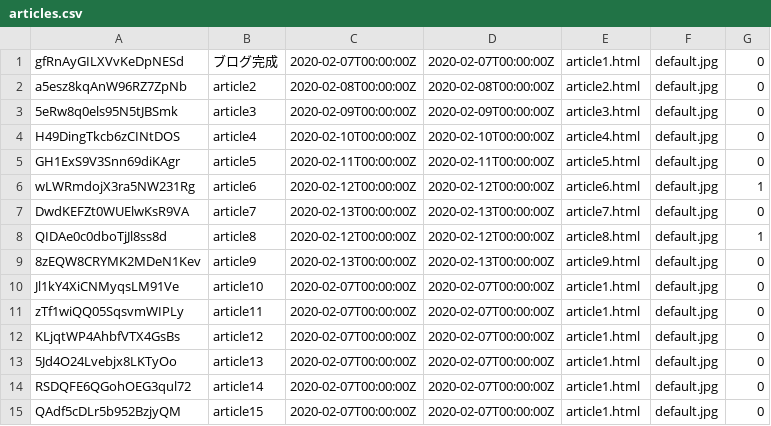
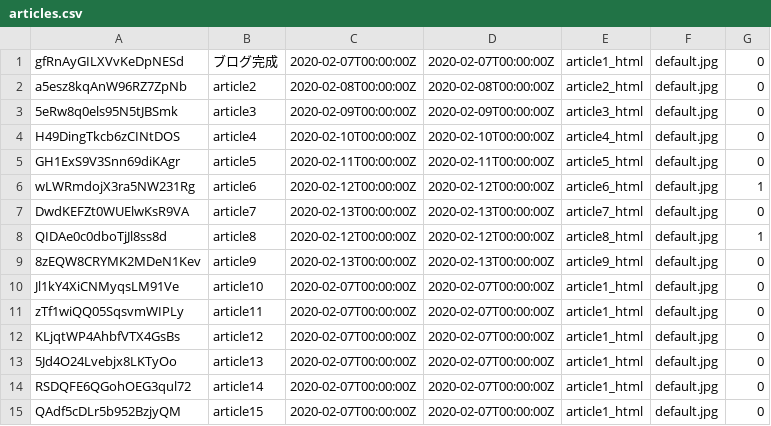
Before and after one commit to champon1020/argus, a CSV file: docker/local/data/articles.csv, drawn as a sheet.

```diff
--- a/docker/local/data/articles.csv
+++ b/docker/local/data/articles.csv
@@ -1,15 +1,15 @@
-gfRnAyGILXVvKeDpNESd,ブログ完成,2020-02-07T00:00:00Z,2020-02-07T00:00:00Z,article1.html,default.jpg,0
-a5esz8kqAnW96RZ7ZpNb,article2,2020-02-08T00:00:00Z,2020-02-08T00:00:00Z,article2.html,default.jpg,0
-5eRw8q0els95N5tJBSmk,article3,2020-02-09T00:00:00Z,2020-02-09T00:00:00Z,article3.html,default.jpg,0
-H49DingTkcb6zCINtDOS,article4,2020-02-10T00:00:00Z,2020-02-10T00:00:00Z,article4.html,default.jpg,0
-GH1ExS9V3Snn69diKAgr,article5,2020-02-11T00:00:00Z,2020-02-11T00:00:00Z,article5.html,default.jpg,0
-wLWRmdojX3ra5NW231Rg,article6,2020-02-12T00:00:00Z,2020-02-12T00:00:00Z,article6.html,default.jpg,1
-DwdKEFZt0WUElwKsR9VA,article7,2020-02-13T00:00:00Z,2020-02-13T00:00:00Z,article7.html,default.jpg,0
-QIDAe0c0dboTjJl8ss8d,article8,2020-02-12T00:00:00Z,2020-02-12T00:00:00Z,article8.html,default.jpg,1
-8zEQW8CRYMK2MDeN1Kev,article9,2020-02-13T00:00:00Z,2020-02-13T00:00:00Z,article9.html,default.jpg,0
-Jl1kY4XiCNMyqsLM91Ve,article10,2020-02-07T00:00:00Z,2020-02-07T00:00:00Z,article1.html,default.jpg,0
-zTf1wiQQ05SqsvmWIPLy,article11,2020-02-07T00:00:00Z,2020-02-07T00:00:00Z,article1.html,default.jpg,0
-KLjqtWP4AhbfVTX4GsBs,article12,2020-02-07T00:00:00Z,2020-02-07T00:00:00Z,article1.html,default.jpg,0
-5Jd4O24Lvebjx8LKTyOo,article13,2020-02-07T00:00:00Z,2020-02-07T00:00:00Z,article1.html,default.jpg,0
-RSDQFE6QGohOEG3qul72,article14,2020-02-07T00:00:00Z,2020-02-07T00:00:00Z,article1.html,default.jpg,0
-QAdf5cDLr5b952BzjyQM,article15,2020-02-07T00:00:00Z,2020-02-07T00:00:00Z,article1.html,default.jpg,0
+gfRnAyGILXVvKeDpNESd,ブログ完成,2020-02-07T00:00:00Z,2020-02-07T00:00:00Z,article1_html,default.jpg,0
+a5esz8kqAnW96RZ7ZpNb,article2,2020-02-08T00:00:00Z,2020-02-08T00:00:00Z,article2_html,default.jpg,0
+5eRw8q0els95N5tJBSmk,article3,2020-02-09T00:00:00Z,2020-02-09T00:00:00Z,article3_html,default.jpg,0
+H49DingTkcb6zCINtDOS,article4,2020-02-10T00:00:00Z,2020-02-10T00:00:00Z,article4_html,default.jpg,0
+GH1ExS9V3Snn69diKAgr,article5,2020-02-11T00:00:00Z,2020-02-11T00:00:00Z,article5_html,default.jpg,0
+wLWRmdojX3ra5NW231Rg,article6,2020-02-12T00:00:00Z,2020-02-12T00:00:00Z,article6_html,default.jpg,1
+DwdKEFZt0WUElwKsR9VA,article7,2020-02-13T00:00:00Z,2020-02-13T00:00:00Z,article7_html,default.jpg,0
+QIDAe0c0dboTjJl8ss8d,article8,2020-02-12T00:00:00Z,2020-02-12T00:00:00Z,article8_html,default.jpg,1
+8zEQW8CRYMK2MDeN1Kev,article9,2020-02-13T00:00:00Z,2020-02-13T00:00:00Z,article9_html,default.jpg,0
+Jl1kY4XiCNMyqsLM91Ve,article10,2020-02-07T00:00:00Z,2020-02-07T00:00:00Z,article1_html,default.jpg,0
+zTf1wiQQ05SqsvmWIPLy,article11,2020-02-07T00:00:00Z,2020-02-07T00:00:00Z,article1_html,default.jpg,0
+KLjqtWP4AhbfVTX4GsBs,article12,2020-02-07T00:00:00Z,2020-02-07T00:00:00Z,article1_html,default.jpg,0
+5Jd4O24Lvebjx8LKTyOo,article13,2020-02-07T00:00:00Z,2020-02-07T00:00:00Z,article1_html,default.jpg,0
+RSDQFE6QGohOEG3qul72,article14,2020-02-07T00:00:00Z,2020-02-07T00:00:00Z,article1_html,default.jpg,0
+QAdf5cDLr5b952BzjyQM,article15,2020-02-07T00:00:00Z,2020-02-07T00:00:00Z,article1_html,default.jpg,0
```
Also changed, not shown: docker/db/data/articles.csv, 3 other files.
